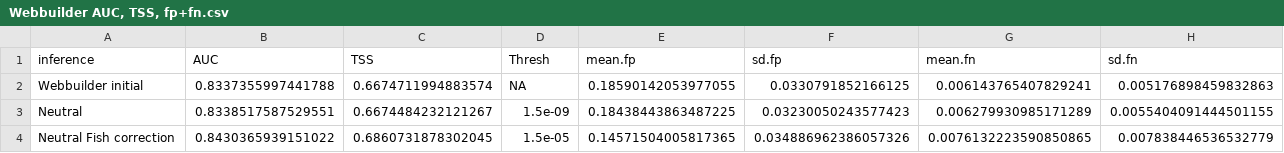
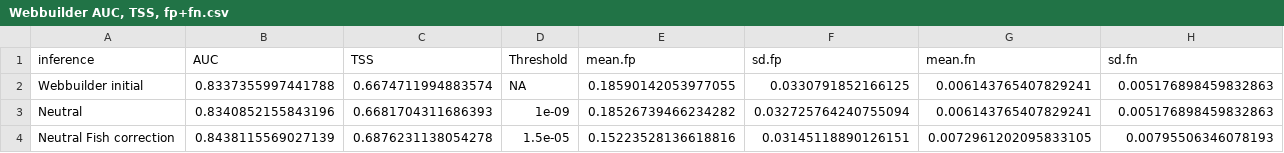
Before and after one commit to Jpomz/honestly-you-eat-this, a CSV file: Webbuilder AUC, TSS, fp+fn.csv, drawn as a sheet.

```diff
--- a/Webbuilder AUC, TSS, fp+fn.csv
+++ b/Webbuilder AUC, TSS, fp+fn.csv
@@ -1,4 +1,4 @@
-inference,AUC,TSS,Thresh,mean.fp,sd.fp,mean.fn,sd.fn
+inference,AUC,TSS,Threshold,mean.fp,sd.fp,mean.fn,sd.fn
 Webbuilder initial,0.8337355997441788,0.6674711994883574,"NA",0.18590142053977055,0.0330791852166125,0.006143765407829241,0.005176898459832863
-Neutral,0.8338517587529551,0.6674484232121267,1.5e-09,0.18438443863487225,0.03230050243577423,0.006279930985171289,0.0055404091444501155
-Neutral Fish correction,0.8430365939151022,0.6860731878302045,1.5e-05,0.14571504005817365,0.034886962386057326,0.0076132223590850865,0.007838446536532779
+Neutral,0.8340852155843196,0.6681704311686393,1e-09,0.18526739466234282,0.032725764240755094,0.006143765407829241,0.005176898459832863
+Neutral Fish correction,0.8438115569027139,0.6876231138054278,1.5e-05,0.15223528136618816,0.03145118890126151,0.0072961202095833105,0.00795506346078193
```
Also changed, not shown: 2 other files.
